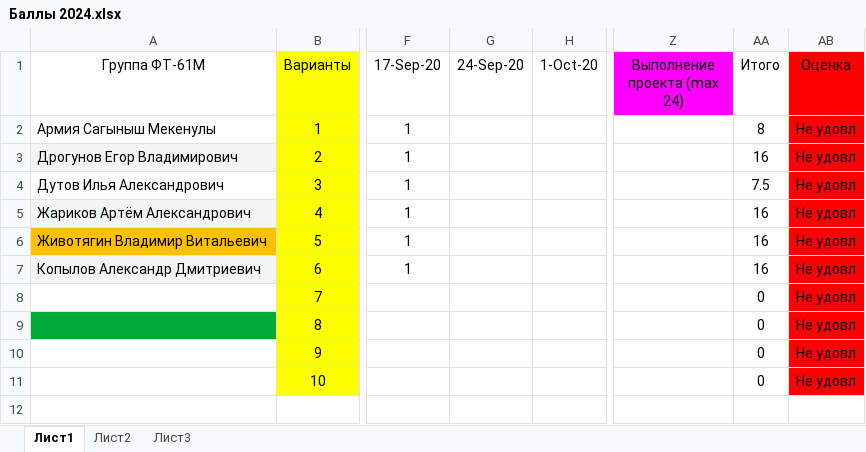
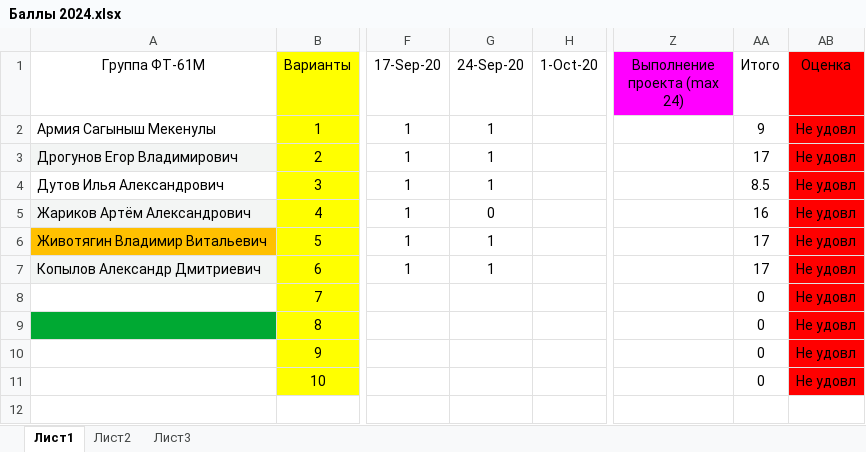
Before and after one commit to EpsLeonid/Student-2024, an Excel workbook: Баллы 2024.xlsx, sheet Лист1, drawn as a sheet; only a part is shown, gaps mark what is left out; values as stored, in another font and other column widths than the file's, no borders; conditional formats not drawn; the diff names each change by its address in the sheet, - before the commit and + after, or states it on an @@ line.

```diff
--- a/Баллы 2024.xlsx (sheet Лист1)
+++ b/Баллы 2024.xlsx (sheet Лист1)
-G2:G4 (24-Sep-20): (empty)
+G2:G4 (24-Sep-20): 1
-AA2 (Итого): 8
+AA2 (Итого): 9
-AA3 (Итого): 16
+AA3 (Итого): 17
-AA4 (Итого): 7.5
+AA4 (Итого): 8.5
-G5 (24-Sep-20): (empty)
+G5 (24-Sep-20): 0
-G6:G7 (24-Sep-20): (empty)
+G6:G7 (24-Sep-20): 1
-AA6:AA7 (Итого): 16
+AA6:AA7 (Итого): 17
```
Also changed, not shown: 4 other files.
